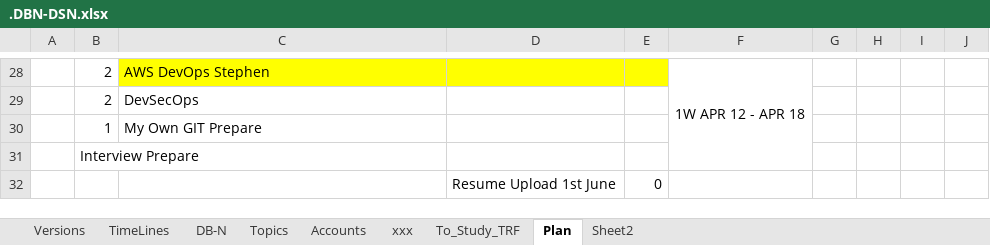
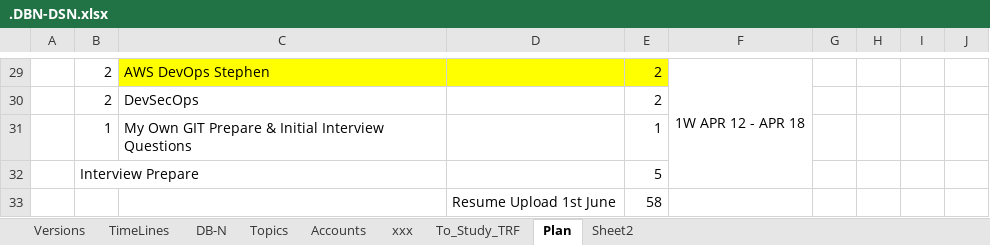
Before and after one commit to avardhineni/DevOps-Projects, an Excel workbook: Resume_avk/.DBN-DSN.xlsx, sheet Plan, drawn as a sheet; only a part is shown, gaps mark what is left out; values as stored, in another font and other column widths than the file's, no borders; charts and pictures not drawn; removed rows and columns are numbered as before the commit, all else as after; the diff covers the shown part only; the diff names each change by its address in the sheet, - before the commit and + after, or states it on an @@ line.

Commit message:
Upload15/4/6

```diff
--- a/Resume_avk/.DBN-DSN.xlsx (sheet Plan)
+++ b/Resume_avk/.DBN-DSN.xlsx (sheet Plan)
-E29:E30: (empty)
+E29:E30: 2
-row 30:  | 1 | My Own GIT Prepare
-row 31:  | Interview Prepare
-row 32:  |  |  | Resume Upload 1st June | 0
+row 31:  | 1 | My Own GIT Prepare & Initial Interview Questions |  | 1
+row 32:  | Interview Prepare |  |  | 5
+row 33:  |  |  | Resume Upload 1st June | 58
```
Also changed, not shown: 1 added row, 15 edited cells and cell formats elsewhere in this sheet, formulas that keep their value.
